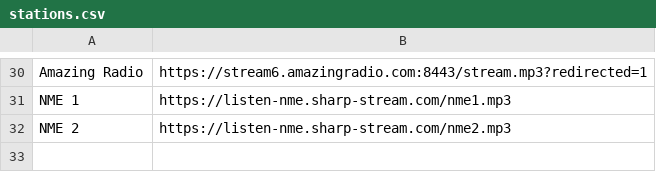
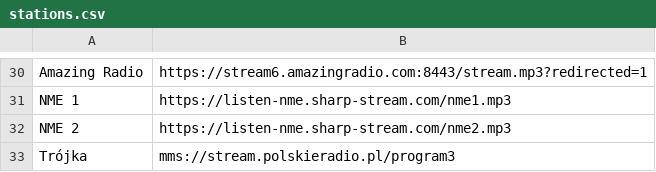
Before and after one commit to nawordar/dotfiles, a CSV file: dot_config/pyradio/stations.csv, drawn as a sheet; only a part is shown, gaps mark what is left out; the diff names each change by its address in the sheet, - before the commit and + after, or states it on an @@ line.

Commit message:
Add Trójka

```diff
--- a/dot_config/pyradio/stations.csv
+++ b/dot_config/pyradio/stations.csv
+row 33: Trójka | mms://stream.polskieradio.pl/program3
```
